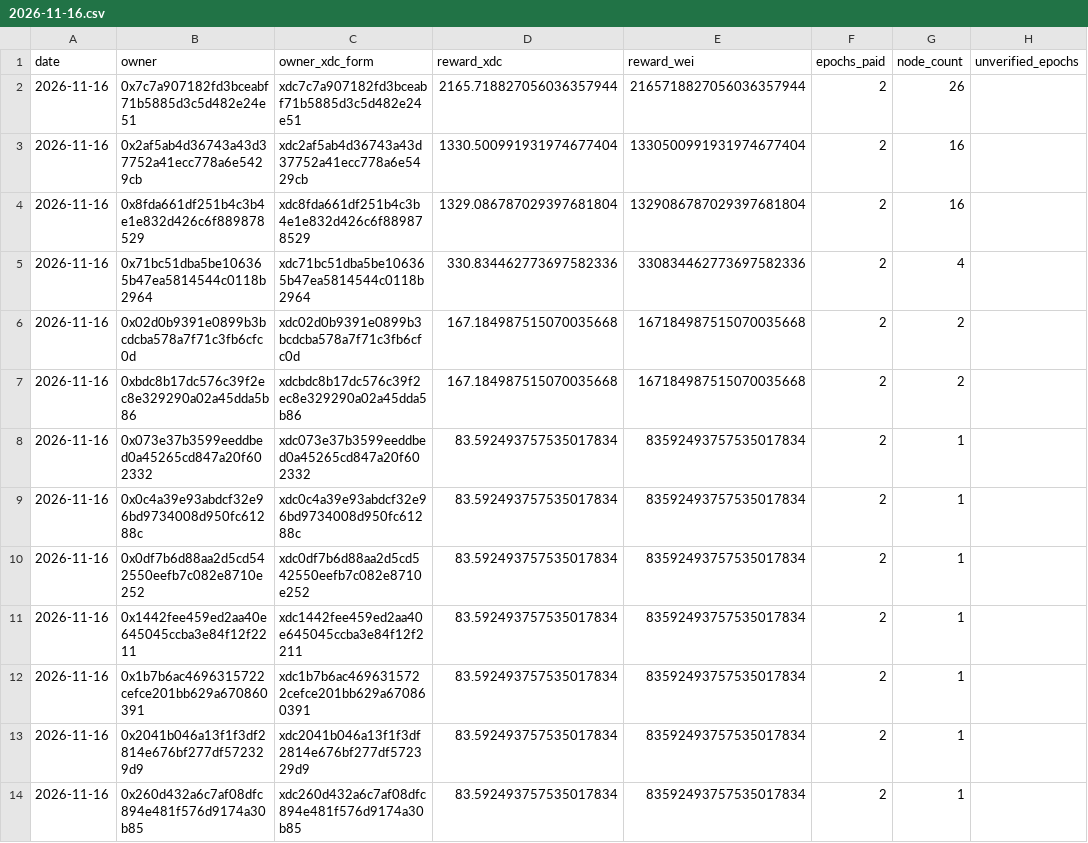
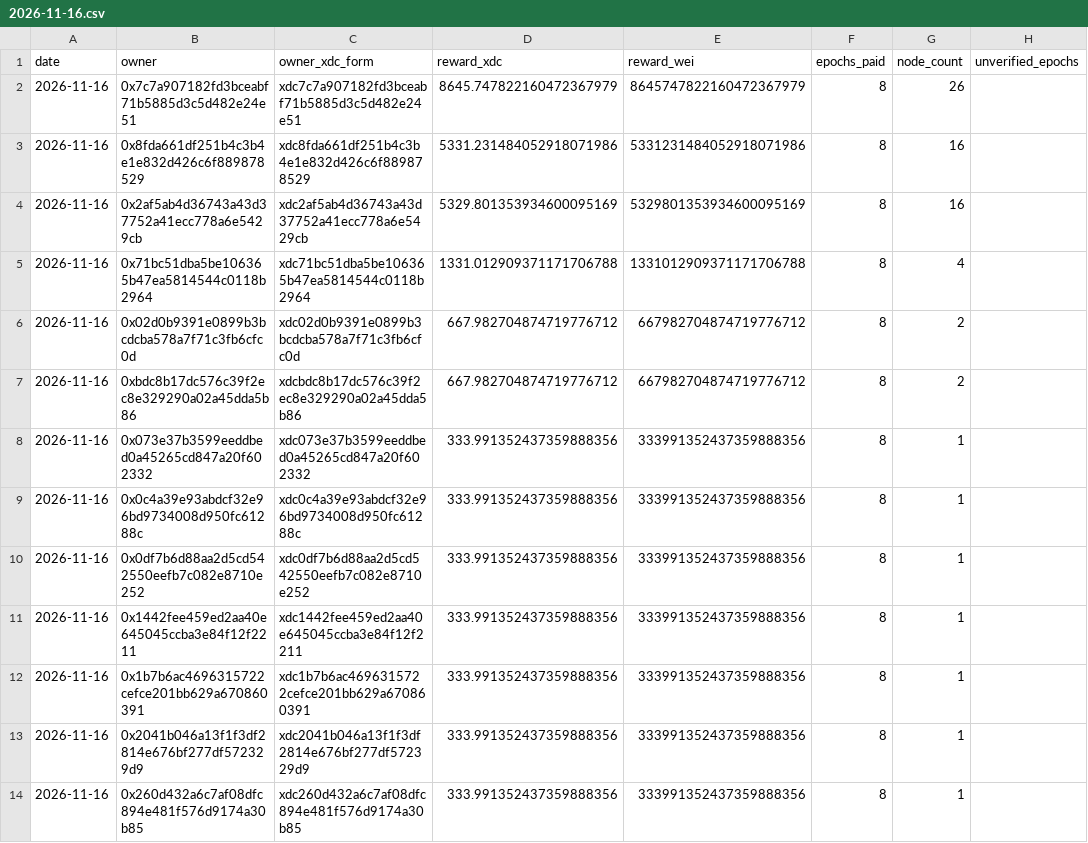
Before and after one commit to s4njk4n/aitest3, a CSV file: v1/epoch-rewards/daily/2026-11-16.csv, drawn as a sheet; only a part is shown; the diff covers the shown part only.

```diff
--- a/v1/epoch-rewards/daily/2026-11-16.csv
+++ b/v1/epoch-rewards/daily/2026-11-16.csv
@@ -1,14 +1,14 @@
 date,owner,owner_xdc_form,reward_xdc,reward_wei,epochs_paid,node_count,unverified_epochs
-2026-11-16,0x7c7a907182fd3bceabf71b5885d3c5d482e24e51,xdc7c7a907182fd3bceabf71b5885d3c5d482e24e51,2165.718827056036357944,2165718827056036357944,2,26,
-2026-11-16,0x2af5ab4d36743a43d37752a41ecc778a6e5429cb,xdc2af5ab4d36743a43d37752a41ecc778a6e5429cb,1330.500991931974677404,1330500991931974677404,2,16,
-2026-11-16,0x8fda661df251b4c3b4e1e832d426c6f889878529,xdc8fda661df251b4c3b4e1e832d426c6f889878529,1329.086787029397681804,1329086787029397681804,2,16,
-2026-11-16,0x71bc51dba5be106365b47ea5814544c0118b2964,xdc71bc51dba5be106365b47ea5814544c0118b2964,330.834462773697582336,330834462773697582336,2,4,
-2026-11-16,0x02d0b9391e0899b3bcdcba578a7f71c3fb6cfc0d,xdc02d0b9391e0899b3bcdcba578a7f71c3fb6cfc0d,167.184987515070035668,167184987515070035668,2,2,
-2026-11-16,0xbdc8b17dc576c39f2ec8e329290a02a45dda5b86,xdcbdc8b17dc576c39f2ec8e329290a02a45dda5b86,167.184987515070035668,167184987515070035668,2,2,
-2026-11-16,0x073e37b3599eeddbed0a45265cd847a20f602332,xdc073e37b3599eeddbed0a45265cd847a20f602332,83.592493757535017834,83592493757535017834,2,1,
-2026-11-16,0x0c4a39e93abdcf32e96bd9734008d950fc61288c,xdc0c4a39e93abdcf32e96bd9734008d950fc61288c,83.592493757535017834,83592493757535017834,2,1,
-2026-11-16,0x0df7b6d88aa2d5cd542550eefb7c082e8710e252,xdc0df7b6d88aa2d5cd542550eefb7c082e8710e252,83.592493757535017834,83592493757535017834,2,1,
-2026-11-16,0x1442fee459ed2aa40e645045ccba3e84f12f2211,xdc1442fee459ed2aa40e645045ccba3e84f12f2211,83.592493757535017834,83592493757535017834,2,1,
-2026-11-16,0x1b7b6ac4696315722cefce201bb629a670860391,xdc1b7b6ac4696315722cefce201bb629a670860391,83.592493757535017834,83592493757535017834,2,1,
-2026-11-16,0x2041b046a13f1f3df2814e676bf277df572329d9,xdc2041b046a13f1f3df2814e676bf277df572329d9,83.592493757535017834,83592493757535017834,2,1,
-2026-11-16,0x260d432a6c7af08dfc894e481f576d9174a30b85,xdc260d432a6c7af08dfc894e481f576d9174a30b85,83.592493757535017834,83592493757535017834,2,1,
+2026-11-16,0x7c7a907182fd3bceabf71b5885d3c5d482e24e51,xdc7c7a907182fd3bceabf71b5885d3c5d482e24e51,8645.747822160472367979,8645747822160472367979,8,26,
+2026-11-16,0x8fda661df251b4c3b4e1e832d426c6f889878529,xdc8fda661df251b4c3b4e1e832d426c6f889878529,5331.231484052918071986,5331231484052918071986,8,16,
+2026-11-16,0x2af5ab4d36743a43d37752a41ecc778a6e5429cb,xdc2af5ab4d36743a43d37752a41ecc778a6e5429cb,5329.801353934600095169,5329801353934600095169,8,16,
+2026-11-16,0x71bc51dba5be106365b47ea5814544c0118b2964,xdc71bc51dba5be106365b47ea5814544c0118b2964,1331.012909371171706788,1331012909371171706788,8,4,
+2026-11-16,0x02d0b9391e0899b3bcdcba578a7f71c3fb6cfc0d,xdc02d0b9391e0899b3bcdcba578a7f71c3fb6cfc0d,667.982704874719776712,667982704874719776712,8,2,
+2026-11-16,0xbdc8b17dc576c39f2ec8e329290a02a45dda5b86,xdcbdc8b17dc576c39f2ec8e329290a02a45dda5b86,667.982704874719776712,667982704874719776712,8,2,
+2026-11-16,0x073e37b3599eeddbed0a45265cd847a20f602332,xdc073e37b3599eeddbed0a45265cd847a20f602332,333.991352437359888356,333991352437359888356,8,1,
+2026-11-16,0x0c4a39e93abdcf32e96bd9734008d950fc61288c,xdc0c4a39e93abdcf32e96bd9734008d950fc61288c,333.991352437359888356,333991352437359888356,8,1,
+2026-11-16,0x0df7b6d88aa2d5cd542550eefb7c082e8710e252,xdc0df7b6d88aa2d5cd542550eefb7c082e8710e252,333.991352437359888356,333991352437359888356,8,1,
+2026-11-16,0x1442fee459ed2aa40e645045ccba3e84f12f2211,xdc1442fee459ed2aa40e645045ccba3e84f12f2211,333.991352437359888356,333991352437359888356,8,1,
+2026-11-16,0x1b7b6ac4696315722cefce201bb629a670860391,xdc1b7b6ac4696315722cefce201bb629a670860391,333.991352437359888356,333991352437359888356,8,1,
+2026-11-16,0x2041b046a13f1f3df2814e676bf277df572329d9,xdc2041b046a13f1f3df2814e676bf277df572329d9,333.991352437359888356,333991352437359888356,8,1,
+2026-11-16,0x260d432a6c7af08dfc894e481f576d9174a30b85,xdc260d432a6c7af08dfc894e481f576d9174a30b85,333.991352437359888356,333991352437359888356,8,1,
```
Also changed, not shown: 105 edited cells elsewhere in this file, v1/epoch-rewards/monthly/2026-11.csv, 48 other files.
